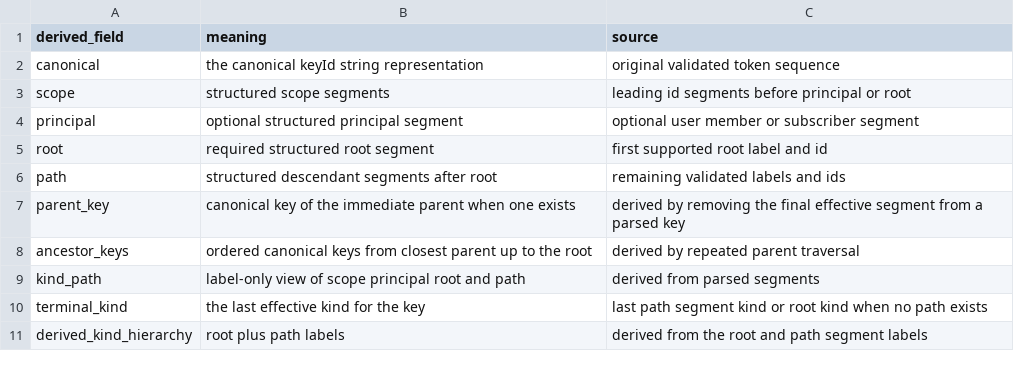
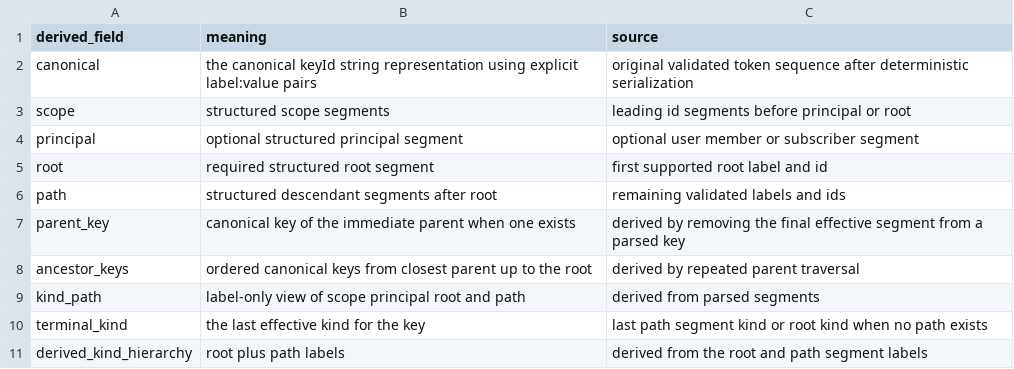
Before and after one commit to flarebyte/beaming_yggdrasil_key, a CSV file: doc/design-meta/examples/derived-fields.csv, drawn as a sheet.

```diff
--- a/doc/design-meta/examples/derived-fields.csv
+++ b/doc/design-meta/examples/derived-fields.csv
@@ -1,3 +1,3 @@
 derived_field,meaning,source
-canonical,the canonical keyId string representation,original validated token sequence
+canonical,the canonical keyId string representation using explicit label:value pairs,original validated token sequence after deterministic serialization
 scope,structured scope segments,leading id segments before principal or root
```
Also changed, not shown: doc/design-meta/examples/key-acceptance-examples.csv, doc/design-meta/examples/key-parsing-rules.csv, 4 other files.
